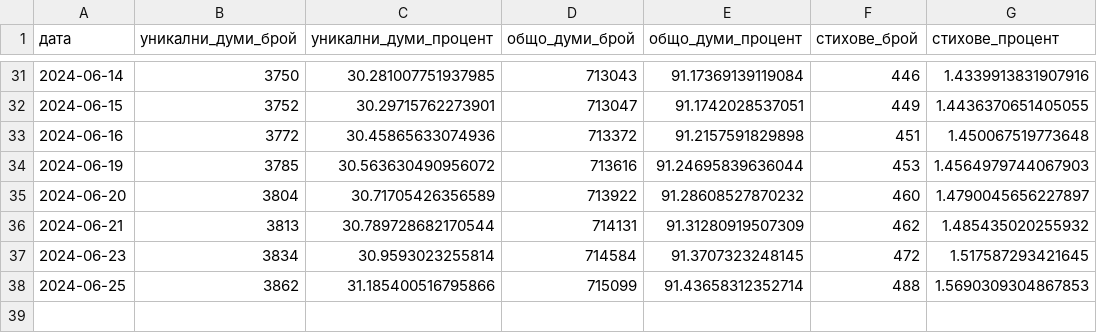
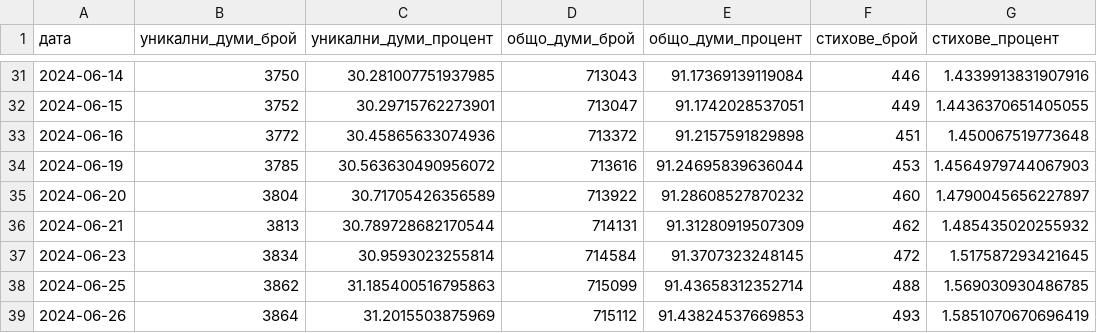
Before and after one commit to TraxData313/KJV-BG-translation, a CSV file: logs/translated_progress.csv, drawn as a sheet; only a part is shown, gaps mark what is left out.

```diff
--- a/logs/translated_progress.csv
+++ b/logs/translated_progress.csv
@@ -37,2 +37,3 @@
 2024-06-23,3834,30.9593023255814,714584,91.3707323248145,472,1.517587293421645
-2024-06-25,3862,31.185400516795866,715099,91.43658312352714,488,1.5690309304867853
+2024-06-25,3862,31.185400516795863,715099,91.43658312352714,488,1.569030930486785
+2024-06-26,3864,31.2015503875969,715112,91.43824537669853,493,1.5851070670696419
```
Also changed, not shown: 8 other files.
